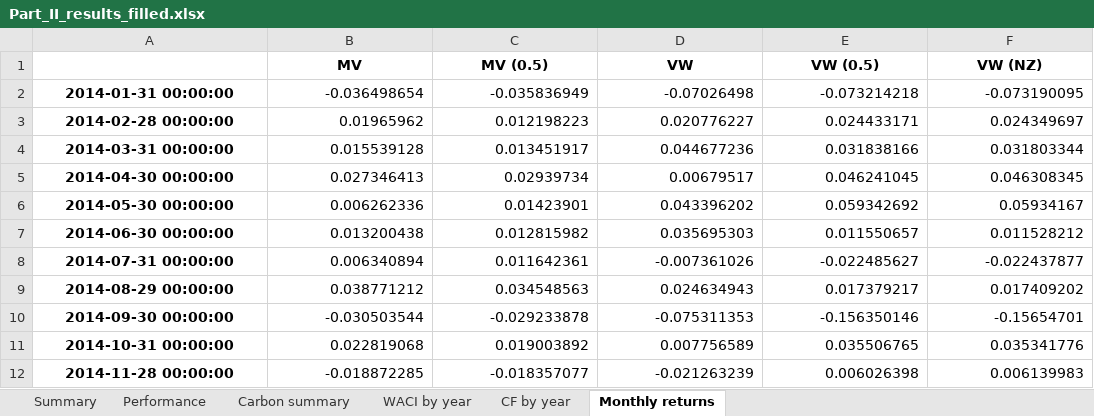
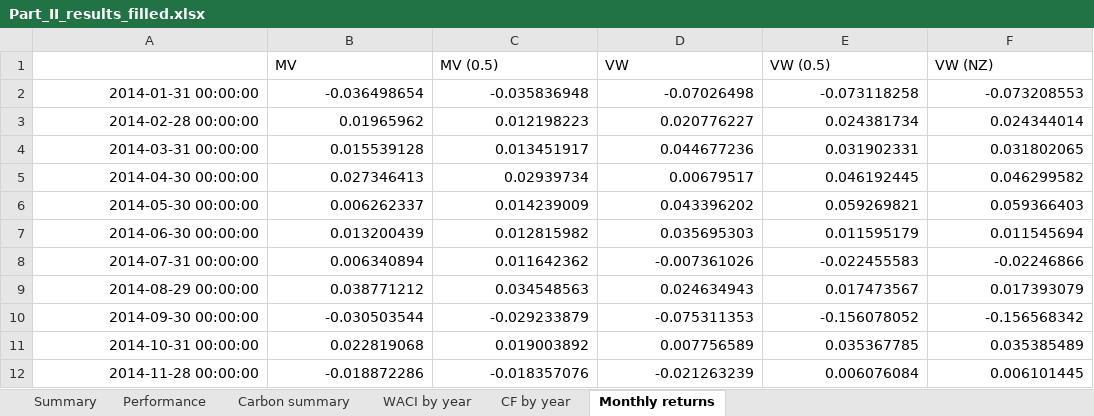
Before and after one commit to vrelvape/SAAM-Project, an Excel workbook: outputs/excel/Part_II_results_filled.xlsx, sheet Monthly returns, drawn as a sheet; only a part is shown; values as stored, in another font and other column widths than the file's, no borders; the diff covers the shown part only; the diff names each change by its address in the sheet, - before the commit and + after, or states it on an @@ line.

Commit message:
Finalize Part I and Part II notebooks and stabilize project pipeline

```diff
--- a/outputs/excel/Part_II_results_filled.xlsx (sheet Monthly returns)
+++ b/outputs/excel/Part_II_results_filled.xlsx (sheet Monthly returns)
@@ B1:F1 bold: on → off, alignment: center → left @@
@@ A2:A12 bold: on → off, alignment: center → right @@
-C2 (MV (0.5)): -0.035836949
+C2 (MV (0.5)): -0.035836948
-E2 (VW (0.5)): -0.073214218
+E2 (VW (0.5)): -0.073118258
-F2 (VW (NZ)): -0.073190095
+F2 (VW (NZ)): -0.073208553
-E3 (VW (0.5)): 0.024433171
+E3 (VW (0.5)): 0.024381734
-F3 (VW (NZ)): 0.024349697
+F3 (VW (NZ)): 0.024344014
-E4 (VW (0.5)): 0.031838166
+E4 (VW (0.5)): 0.031902331
-F4 (VW (NZ)): 0.031803344
+F4 (VW (NZ)): 0.031802065
-E5 (VW (0.5)): 0.046241045
+E5 (VW (0.5)): 0.046192445
-F5 (VW (NZ)): 0.046308345
+F5 (VW (NZ)): 0.046299582
-B6 (MV): 0.006262336
+B6 (MV): 0.006262337
-C6 (MV (0.5)): 0.01423901
+C6 (MV (0.5)): 0.014239009
-E6 (VW (0.5)): 0.059342692
+E6 (VW (0.5)): 0.059269821
-F6 (VW (NZ)): 0.05934167
+F6 (VW (NZ)): 0.059366403
-B7 (MV): 0.013200438
+B7 (MV): 0.013200439
-E7 (VW (0.5)): 0.011550657
+E7 (VW (0.5)): 0.011595179
-F7 (VW (NZ)): 0.011528212
+F7 (VW (NZ)): 0.011545694
-C8 (MV (0.5)): 0.011642361
+C8 (MV (0.5)): 0.011642362
-E8 (VW (0.5)): -0.022485627
+E8 (VW (0.5)): -0.022455583
-F8 (VW (NZ)): -0.022437877
+F8 (VW (NZ)): -0.02246866
-E9 (VW (0.5)): 0.017379217
+E9 (VW (0.5)): 0.017473567
-F9 (VW (NZ)): 0.017409202
+F9 (VW (NZ)): 0.017393079
-C10 (MV (0.5)): -0.029233878
+C10 (MV (0.5)): -0.029233879
-E10 (VW (0.5)): -0.156350146
+E10 (VW (0.5)): -0.156078052
-F10 (VW (NZ)): -0.15654701
+F10 (VW (NZ)): -0.156568342
-E11 (VW (0.5)): 0.035506765
+E11 (VW (0.5)): 0.035367785
-F11 (VW (NZ)): 0.035341776
+F11 (VW (NZ)): 0.035385489
-B12 (MV): -0.018872285
+B12 (MV): -0.018872286
-C12 (MV (0.5)): -0.018357077
+C12 (MV (0.5)): -0.018357076
-E12 (VW (0.5)): 0.006026398
+E12 (VW (0.5)): 0.006076084
-F12 (VW (NZ)): 0.006139983
+F12 (VW (NZ)): 0.006101445
```
Also changed, not shown: 280 edited cells and cell formats elsewhere in this sheet, sheet WACI by year, sheet CF by year, sheet Performance, sheet Carbon summary, charts or pictures, outputs/Part_I_results_filled.xlsx, outputs/excel/Part_I_template_filled.xlsx, 37 other files.
